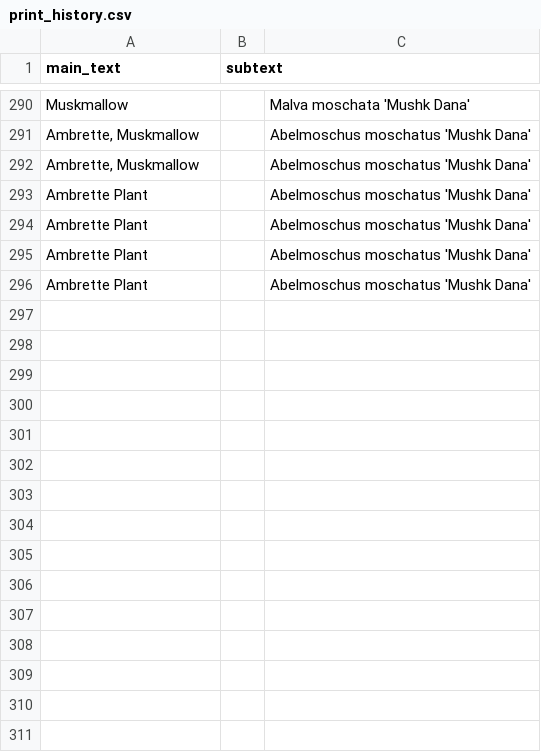
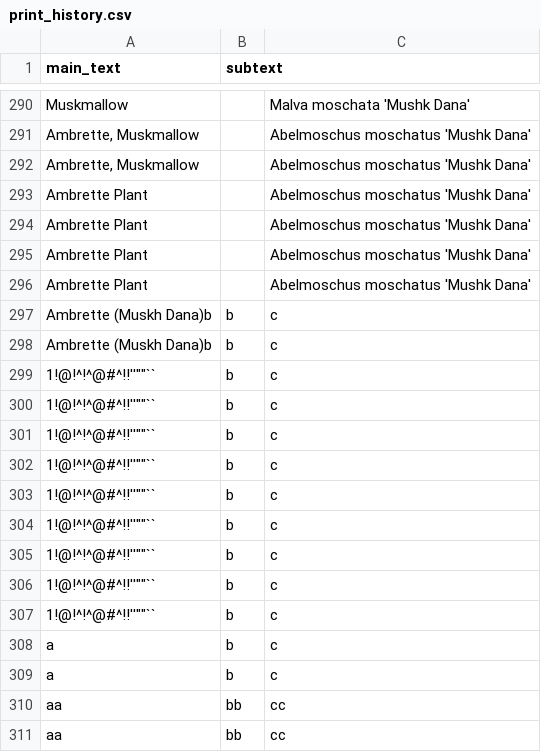
Before and after one commit to jaalte/printform, a CSV file: print_history.csv, drawn as a sheet; only a part is shown, gaps mark what is left out; the diff names each change by its address in the sheet, - before the commit and + after, or states it on an @@ line.

```diff
--- a/print_history.csv
+++ b/print_history.csv
+row 297: Ambrette (Muskh Dana)b | b | c
+row 298: Ambrette (Muskh Dana)b | b | c
+row 299: 1!@!^!^@#^!!''""`` | b | c
+row 300: 1!@!^!^@#^!!''""`` | b | c
+row 301: 1!@!^!^@#^!!''""`` | b | c
+row 302: 1!@!^!^@#^!!''""`` | b | c
+row 303: 1!@!^!^@#^!!''""`` | b | c
+row 304: 1!@!^!^@#^!!''""`` | b | c
+row 305: 1!@!^!^@#^!!''""`` | b | c
+row 306: 1!@!^!^@#^!!''""`` | b | c
+row 307: 1!@!^!^@#^!!''""`` | b | c
+row 308: a | b | c
+row 309: a | b | c
+row 310: aa | bb | cc
+row 311: aa | bb | cc
```
Also changed, not shown: 9 other files.
